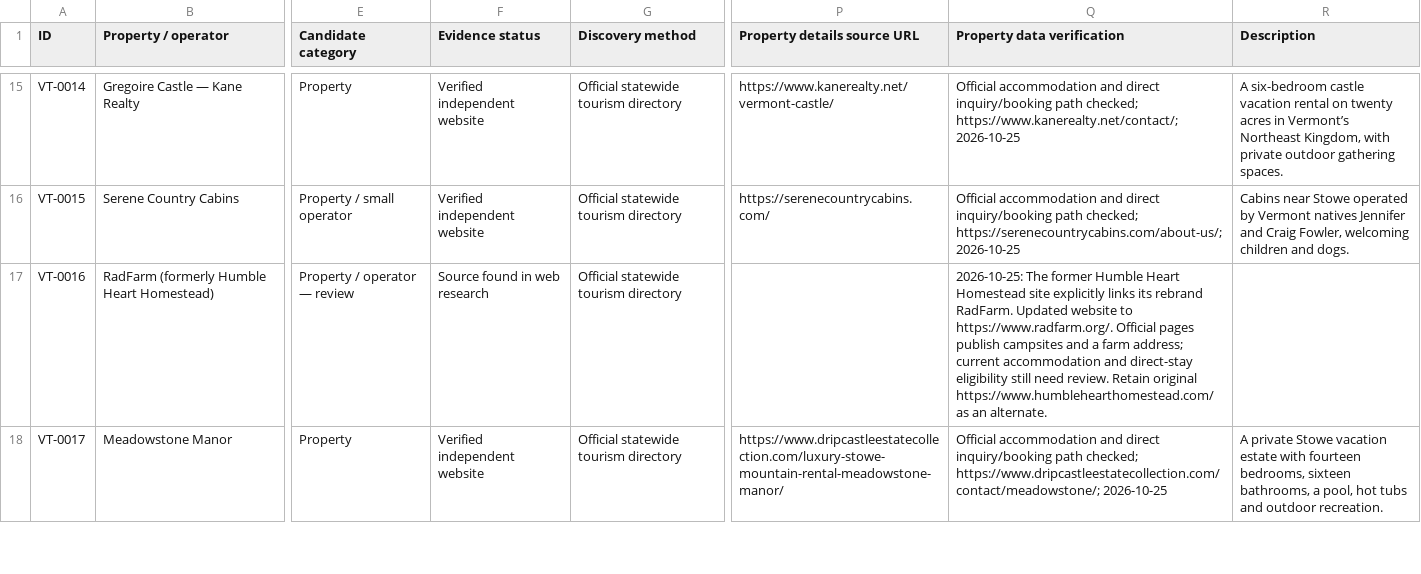
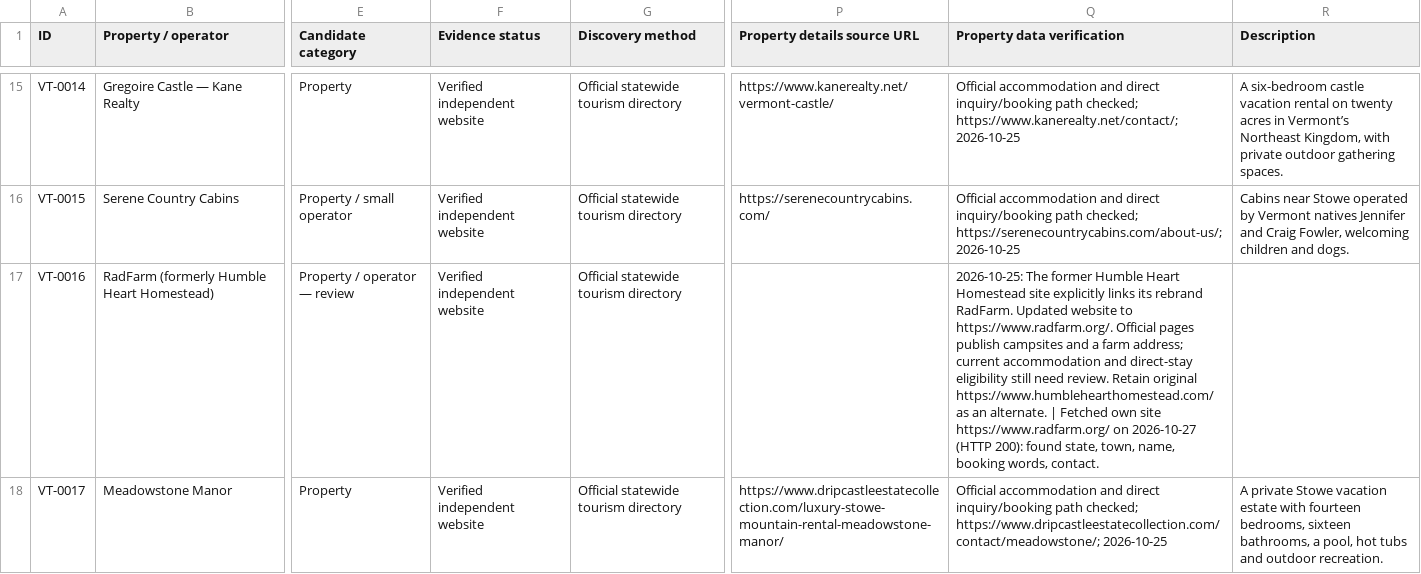
Before and after one commit to liza-bam/pleasant-street-dev, a CSV file: data/sources/vermont/vermont_independent_rental_websites.csv, drawn as a sheet; only a part is shown, gaps mark what is left out; the diff covers the shown part only; the diff names each change by its address in the sheet, - before the commit and + after, or states it on an @@ line.

```diff
--- a/data/sources/vermont/vermont_independent_rental_websites.csv
+++ b/data/sources/vermont/vermont_independent_rental_websites.csv
-F17 (Evidence status): Source found in web research
+F17 (Evidence status): Verified independent website
-Q17 (Property data verification): …an alternate.
+Q17 (Property data verification): …an alternate. | Fetched own site https://www.radfarm.org/ on 2026-10-27 (HTTP 200): found state, town, name, booking words, contact.
```
Also changed, not shown: 26 edited cells elsewhere in this file, data/sources/new-york/new_york_independent_rental_websites.csv, 2 other files.
